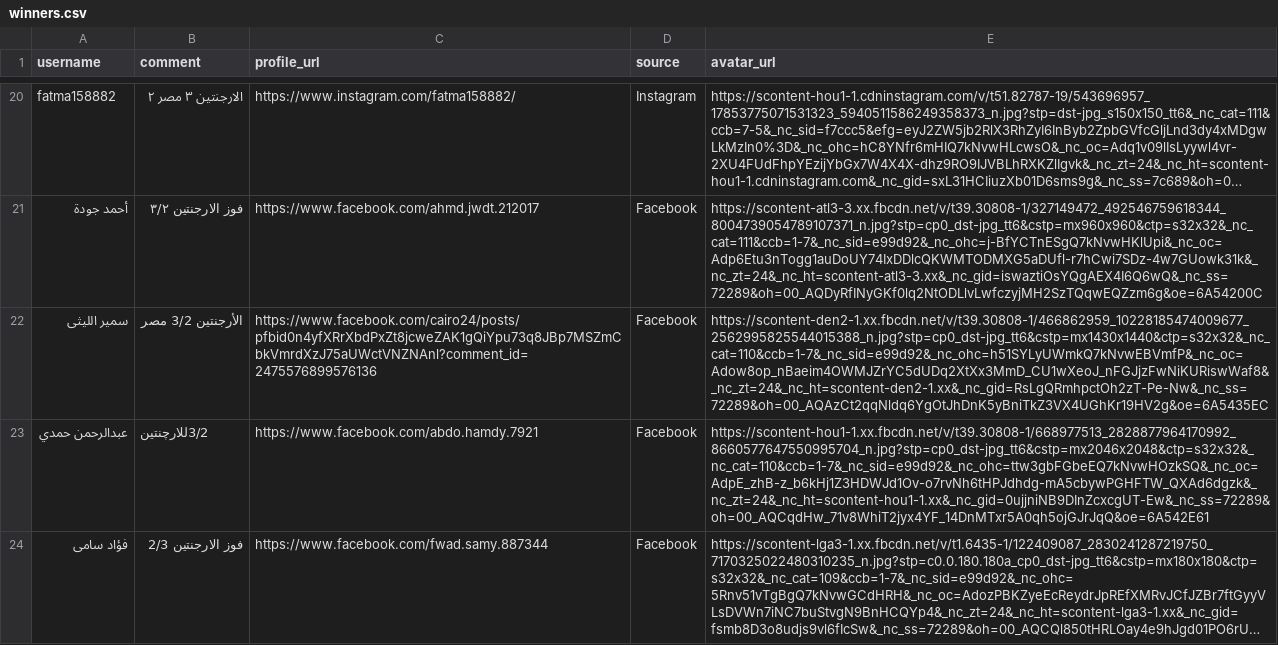
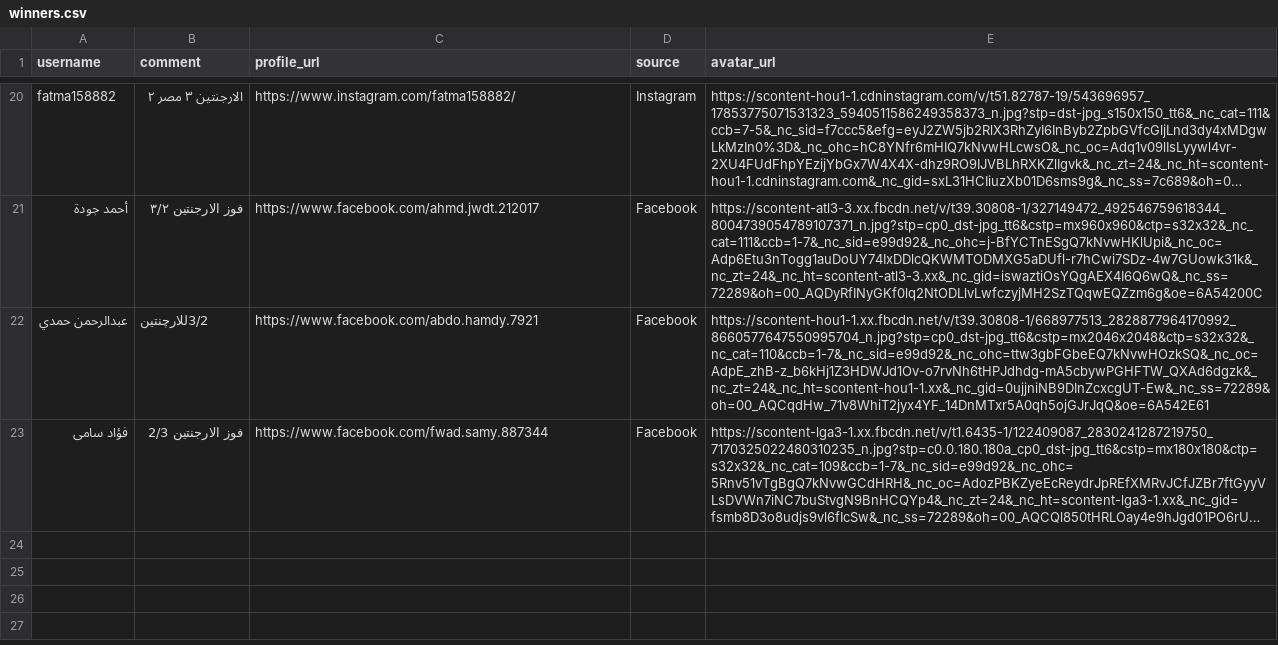
Before and after one commit to davidZakaria/Wheelo, a CSV file: winners.csv, drawn as a sheet; only a part is shown, gaps mark what is left out; long unchanged cells end in …; the diff names each change by its address in the sheet, - before the commit and + after, or states it on an @@ line.

```diff
--- a/winners.csv
+++ b/winners.csv
-row 22: سمير الليثى | الأرجنتين 3/2 مصر | https://www.facebook.com/cairo24/posts/pfbid0n4yfXRrXbdPxZt8jcweZAK1gQiYpu73q8JBp7MSZmCbkVmrdXzJ75aUWctVNZNAnl?comment_id=2475576899576136 | Facebook | https://scontent-den2-1.xx.fbcdn.net/v/t39.30808-1/466862959_10228185474009677_2562995825544015388_n.jpg?stp=cp0_dst-jpg_tt6&cstp=mx1430x1440&ctp=s32x32&_nc_cat=110&ccb=1-7&_nc_sid=e99d92&_nc_ohc=h51SYLyUWmkQ7kNvwEBVmfP&_nc_oc=Adow8op_nBaeim4OWMJZrYC5dUDq2XtXx3MmD_CU1wXeoJ_nFGJjzFwNiKURiswWaf8&_nc_zt=24&_nc_ht=scontent-den2-1.xx&_nc_gid=RsLgQRmhpctOh2zT-Pe-Nw&_nc_ss=72289&oh=00_AQAzCt2qqNldq6YgOtJhDnK5yBniTkZ3VX4UGhKr19HV2g&oe=6A5435EC
```
Also changed, not shown: 2 other files.
